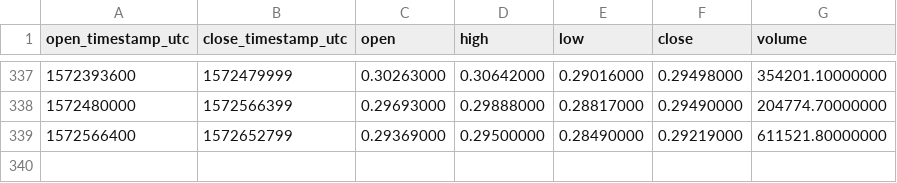
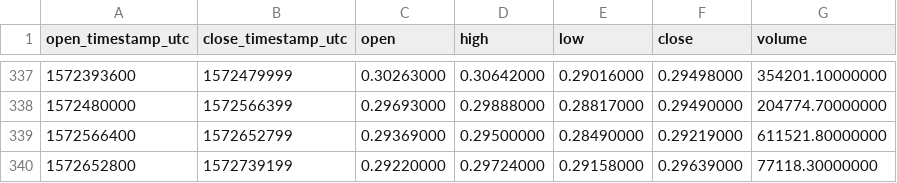
Before and after one commit to cryptobigbro/binance-XRPPAX, a CSV file: binance-XRPPAX-1d.csv, drawn as a sheet; only a part is shown, gaps mark what is left out; the diff names each change by its address in the sheet, - before the commit and + after, or states it on an @@ line.

```diff
--- a/binance-XRPPAX-1d.csv
+++ b/binance-XRPPAX-1d.csv
+row 340: 1572652800 | 1572739199 | 0.29220000 | 0.29724000 | 0.29158000 | 0.29639000 | 77118.30000000
```
Also changed, not shown: binance-XRPPAX-1h.csv.
